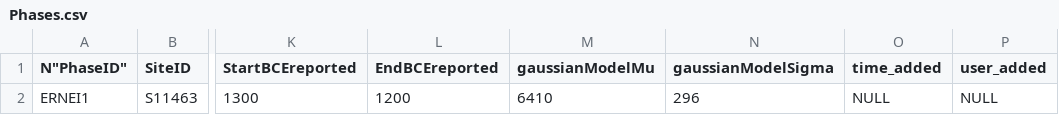
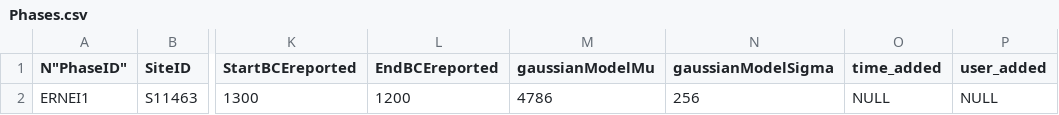
Before and after one commit to BIADwiki/BIADwiki, a CSV file: tools/templates/Phases.csv, drawn as a sheet; only a part is shown, gaps mark what is left out; the diff names each change by its address in the sheet, - before the commit and + after, or states it on an @@ line.

```diff
--- a/tools/templates/Phases.csv
+++ b/tools/templates/Phases.csv
-M2 (gaussianModelMu): 6410
+M2 (gaussianModelMu): 4786
-N2 (gaussianModelSigma): 296
+N2 (gaussianModelSigma): 256
```
Also changed, not shown: 1 other file.
